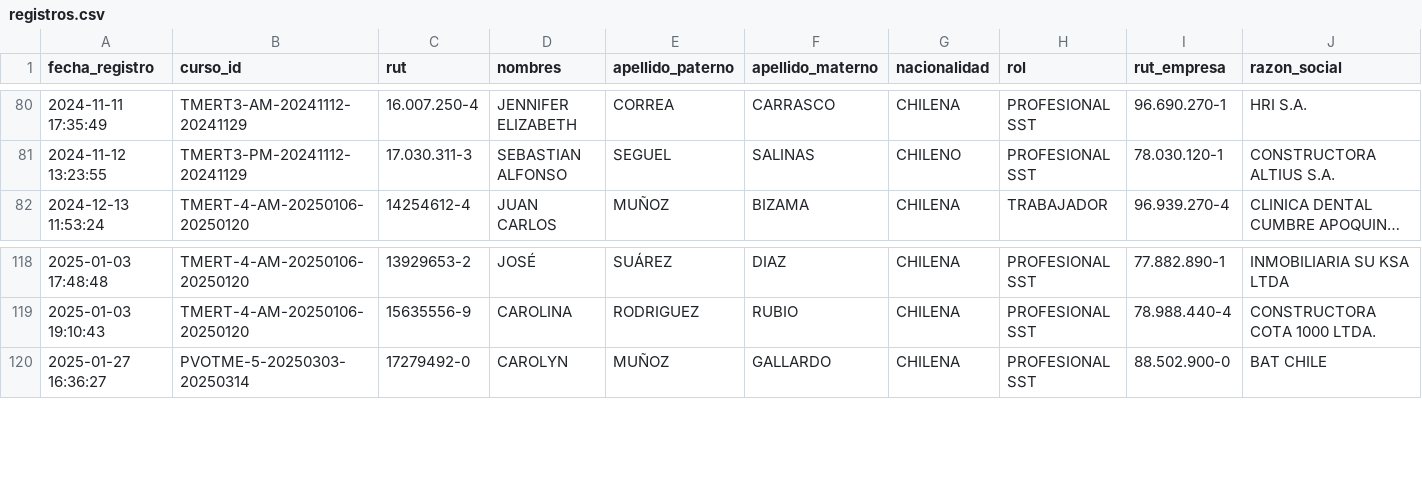
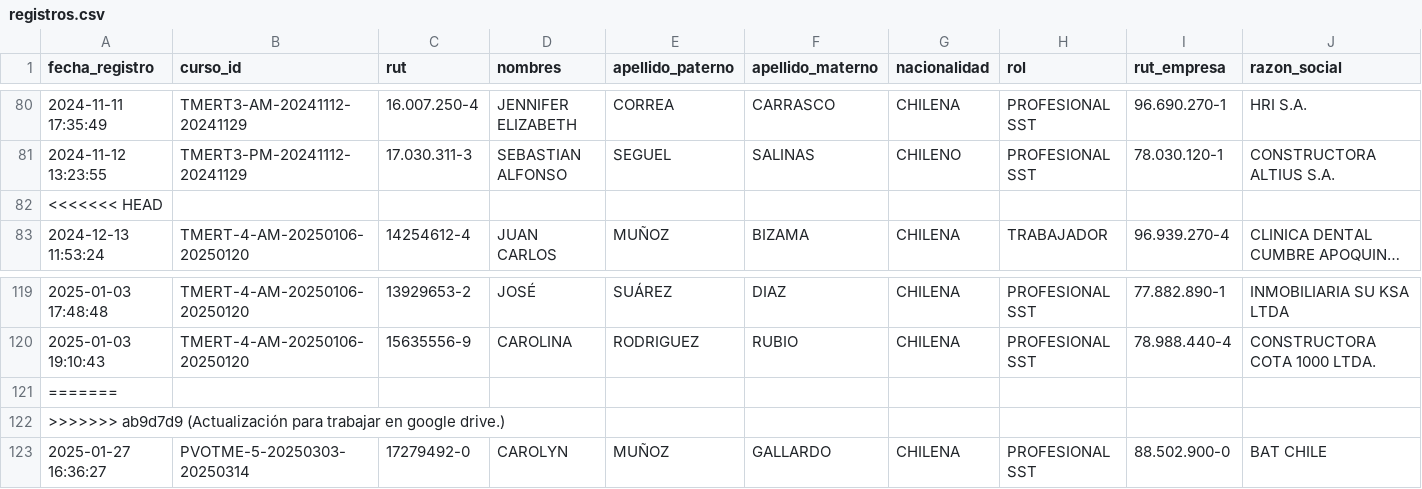
Before and after one commit to DVicenteC/InscripcionCursoTMERT, a CSV file: data/registros.csv, drawn as a sheet; only a part is shown, gaps mark what is left out; long unchanged cells end in …; rows hold the shown columns only; the diff names each change by its address in the sheet, - before the commit and + after, or states it on an @@ line.

Commit message:
Actualización para trabajar en google drive.

```diff
--- a/data/registros.csv
+++ b/data/registros.csv
+row 82: <<<<<<< HEAD
+row 121: =======
+row 122: >>>>>>> ab9d7d9 (Actualización para trabajar en google drive.)
```
Also changed, not shown: 4 other files.
